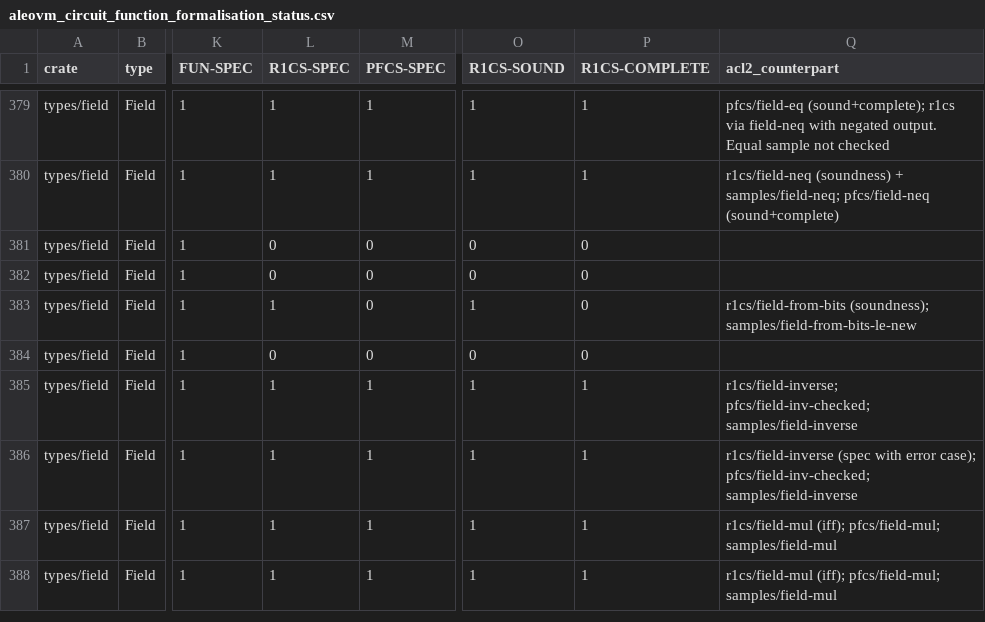
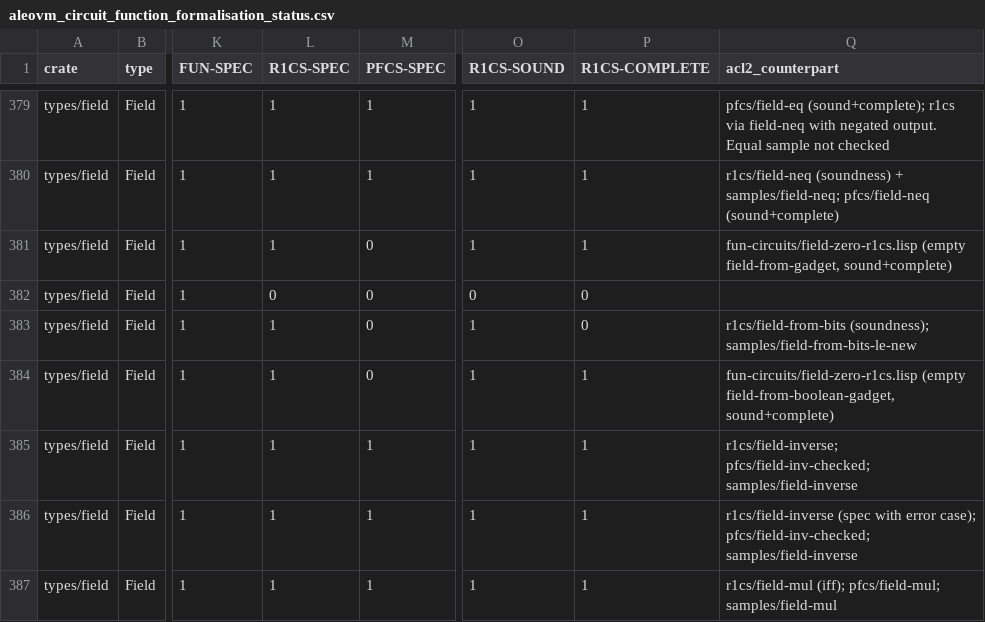
Before and after one commit to vicsn/acl2, a CSV file: aleovm_circuit_function_formalisation_status.csv, drawn as a sheet; only a part is shown, gaps mark what is left out; the shorter side is filled out with more unchanged rows; the diff covers the shown part only; the diff names each change by its address in the sheet, - before the commit and + after, or states it on an @@ line.

```diff
--- a/aleovm_circuit_function_formalisation_status.csv
+++ b/aleovm_circuit_function_formalisation_status.csv
-L381 (R1CS-SPEC): 0
+L381 (R1CS-SPEC): 1
-O381 (R1CS-SOUND): 0
+O381 (R1CS-SOUND): 1
-P381 (R1CS-COMPLETE): 0
+P381 (R1CS-COMPLETE): 1
-Q381 (acl2_counterpart): (empty)
+Q381 (acl2_counterpart): fun-circuits/field-zero-r1cs.lisp (empty field-from-gadget, sound+complete)
-L384 (R1CS-SPEC): 0
+L384 (R1CS-SPEC): 1
-O384 (R1CS-SOUND): 0
+O384 (R1CS-SOUND): 1
-P384 (R1CS-COMPLETE): 0
+P384 (R1CS-COMPLETE): 1
-Q384 (acl2_counterpart): (empty)
+Q384 (acl2_counterpart): fun-circuits/field-zero-r1cs.lisp (empty field-from-boolean-gadget, sound+complete)
```
Also changed, not shown: 81 edited cells elsewhere in this file, 11 other files.
